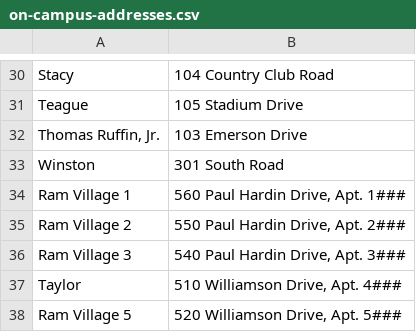
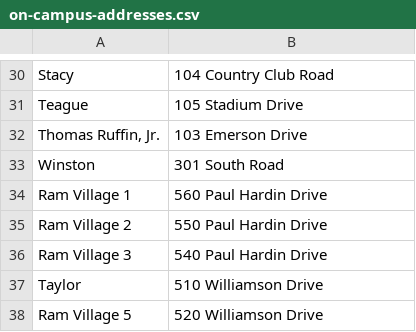
Before and after one commit to alexkreidler/nc-elections, a CSV file: on-campus-addresses.csv, drawn as a sheet; only a part is shown, gaps mark what is left out.

```diff
--- a/on-campus-addresses.csv
+++ b/on-campus-addresses.csv
@@ -33,6 +33,6 @@
 "Winston","301 South Road"
-"Ram Village 1","560 Paul Hardin Drive, Apt. 1###"
-"Ram Village 2","550 Paul Hardin Drive, Apt. 2###"
-"Ram Village 3","540 Paul Hardin Drive, Apt. 3###"
-"Taylor","510 Williamson Drive, Apt. 4###"
-"Ram Village 5","520 Williamson Drive, Apt. 5###"
+"Ram Village 1","560 Paul Hardin Drive"
+"Ram Village 2","550 Paul Hardin Drive"
+"Ram Village 3","540 Paul Hardin Drive"
+"Taylor","510 Williamson Drive"
+"Ram Village 5","520 Williamson Drive"
```
Also changed, not shown: 2 other files.
